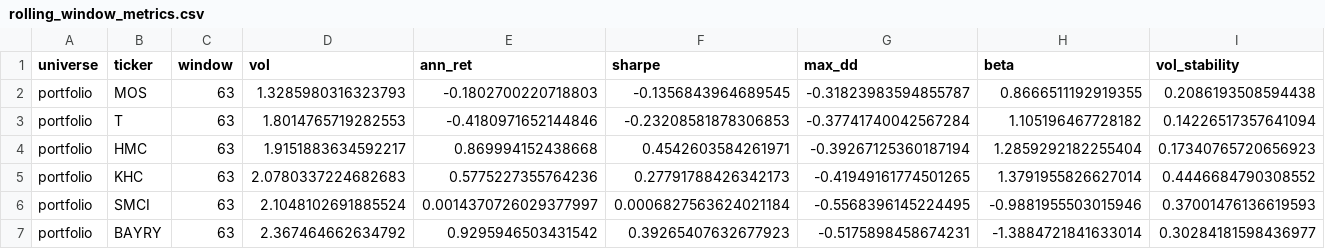
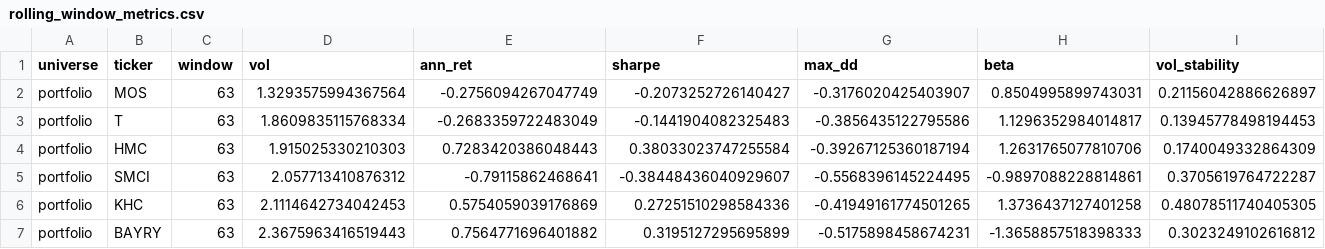
Before and after one commit to derekm/stock_monitor, a CSV file: rolling_window_metrics.csv, drawn as a sheet; only a part is shown; the diff covers the shown part only.

```diff
--- a/rolling_window_metrics.csv
+++ b/rolling_window_metrics.csv
@@ -1,7 +1,7 @@
 universe,ticker,window,vol,ann_ret,sharpe,max_dd,beta,vol_stability
-portfolio,MOS,63,1.3285980316323793,-0.1802700220718803,-0.1356843964689545,-0.31823983594855787,0.8666511192919355,0.2086193508594438
-portfolio,T,63,1.8014765719282553,-0.4180971652144846,-0.23208581878306853,-0.37741740042567284,1.105196467728182,0.14226517357641094
-portfolio,HMC,63,1.9151883634592217,0.869994152438668,0.4542603584261971,-0.39267125360187194,1.2859292182255404,0.17340765720656923
-portfolio,KHC,63,2.0780337224682683,0.5775227355764236,0.27791788426342173,-0.41949161774501265,1.3791955826627014,0.4446684790308552
-portfolio,SMCI,63,2.1048102691885524,0.0014370726029377997,0.0006827563624021184,-0.5568396145224495,-0.9881955503015946,0.37001476136619593
-portfolio,BAYRY,63,2.367464662634792,0.9295946503431542,0.39265407632677923,-0.5175898458674231,-1.3884721841633014,0.30284181598436977
+portfolio,MOS,63,1.3293575994367564,-0.2756094267047749,-0.2073252726140427,-0.3176020425403907,0.8504995899743031,0.21156042886626897
+portfolio,T,63,1.8609835115768334,-0.2683359722483049,-0.1441904082325483,-0.3856435122795586,1.1296352984014817,0.13945778498194453
+portfolio,HMC,63,1.915025330210303,0.7283420386048443,0.38033023747255584,-0.39267125360187194,1.2631765077810706,0.1740049332864309
+portfolio,SMCI,63,2.057713410876312,-0.79115862468641,-0.38448436040929607,-0.5568396145224495,-0.9897088228814861,0.3705619764722287
+portfolio,KHC,63,2.1114642734042453,0.5754059039176869,0.27251510298584336,-0.41949161774501265,1.3736437127401258,0.48078511740405305
+portfolio,BAYRY,63,2.3675963416519443,0.7564771696401882,0.3195127295695899,-0.5175898458674231,-1.3658857518398333,0.3023249102616812
```
Also changed, not shown: 12 edited cells elsewhere in this file, cross_section_rankings.csv, cross_section_stats.csv, 25 other files.
